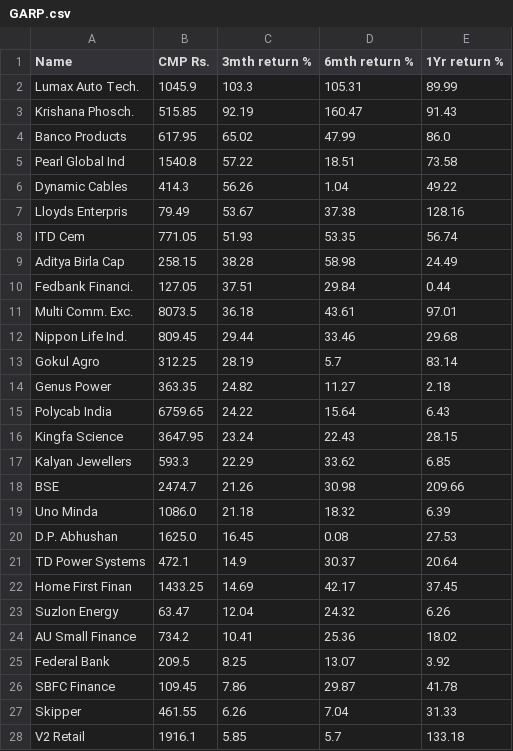
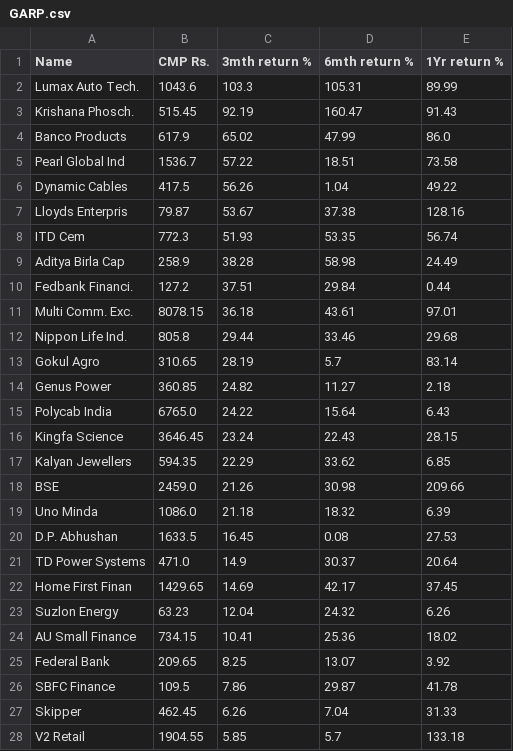
Before and after one commit to misterdas/garp, a CSV file: GARP.csv, drawn as a sheet; only a part is shown; the diff covers the shown part only.

```diff
--- a/GARP.csv
+++ b/GARP.csv
@@ -1,28 +1,28 @@
 Name,CMP  Rs.,3mth return  %,6mth return  %,1Yr return  %
-Lumax Auto Tech.,1045.9,103.3,105.31,89.99
-Krishana Phosch.,515.85,92.19,160.47,91.43
-Banco Products,617.95,65.02,47.99,86.0
-Pearl Global Ind,1540.8,57.22,18.51,73.58
-Dynamic Cables,414.3,56.26,1.04,49.22
-Lloyds Enterpris,79.49,53.67,37.38,128.16
-ITD Cem,771.05,51.93,53.35,56.74
-Aditya Birla Cap,258.15,38.28,58.98,24.49
-Fedbank Financi.,127.05,37.51,29.84,0.44
-Multi Comm. Exc.,8073.5,36.18,43.61,97.01
-Nippon Life Ind.,809.45,29.44,33.46,29.68
-Gokul Agro,312.25,28.19,5.7,83.14
-Genus Power,363.35,24.82,11.27,2.18
-Polycab India,6759.65,24.22,15.64,6.43
-Kingfa Science,3647.95,23.24,22.43,28.15
-Kalyan Jewellers,593.3,22.29,33.62,6.85
-BSE,2474.7,21.26,30.98,209.66
+Lumax Auto Tech.,1043.6,103.3,105.31,89.99
+Krishana Phosch.,515.45,92.19,160.47,91.43
+Banco Products,617.9,65.02,47.99,86.0
+Pearl Global Ind,1536.7,57.22,18.51,73.58
+Dynamic Cables,417.5,56.26,1.04,49.22
+Lloyds Enterpris,79.87,53.67,37.38,128.16
+ITD Cem,772.3,51.93,53.35,56.74
+Aditya Birla Cap,258.9,38.28,58.98,24.49
+Fedbank Financi.,127.2,37.51,29.84,0.44
+Multi Comm. Exc.,8078.15,36.18,43.61,97.01
+Nippon Life Ind.,805.8,29.44,33.46,29.68
+Gokul Agro,310.65,28.19,5.7,83.14
+Genus Power,360.85,24.82,11.27,2.18
+Polycab India,6765.0,24.22,15.64,6.43
+Kingfa Science,3646.45,23.24,22.43,28.15
+Kalyan Jewellers,594.35,22.29,33.62,6.85
+BSE,2459.0,21.26,30.98,209.66
 Uno Minda,1086.0,21.18,18.32,6.39
-D.P. Abhushan,1625.0,16.45,0.08,27.53
-TD Power Systems,472.1,14.9,30.37,20.64
-Home First Finan,1433.25,14.69,42.17,37.45
-Suzlon Energy,63.47,12.04,24.32,6.26
-AU Small Finance,734.2,10.41,25.36,18.02
-Federal Bank,209.5,8.25,13.07,3.92
-SBFC Finance,109.45,7.86,29.87,41.78
-Skipper,461.55,6.26,7.04,31.33
-V2 Retail,1916.1,5.85,5.7,133.18
+D.P. Abhushan,1633.5,16.45,0.08,27.53
+TD Power Systems,471.0,14.9,30.37,20.64
+Home First Finan,1429.65,14.69,42.17,37.45
+Suzlon Energy,63.23,12.04,24.32,6.26
+AU Small Finance,734.15,10.41,25.36,18.02
+Federal Bank,209.65,8.25,13.07,3.92
+SBFC Finance,109.5,7.86,29.87,41.78
+Skipper,462.45,6.26,7.04,31.33
+V2 Retail,1904.55,5.85,5.7,133.18
```
Also changed, not shown: 5 edited cells elsewhere in this file, GARP_prev.csv, 1 other file.
